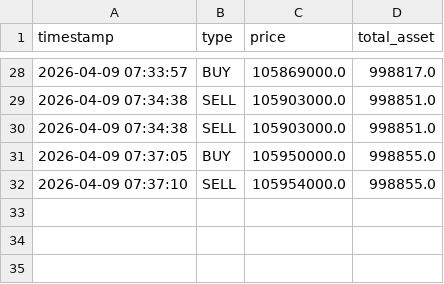
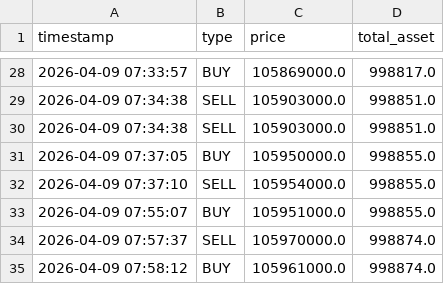
Before and after one commit to gusqls7748/iot-AutoTradingProject, a CSV file: python_app/logs/trade_history.csv, drawn as a sheet; only a part is shown, gaps mark what is left out.

```diff
--- a/python_app/logs/trade_history.csv
+++ b/python_app/logs/trade_history.csv
@@ -32 +32,4 @@
 2026-04-09 07:37:10,SELL,105954000.0,998855.0
+2026-04-09 07:55:07,BUY,105951000.0,998855.0
+2026-04-09 07:57:37,SELL,105970000.0,998874.0
+2026-04-09 07:58:12,BUY,105961000.0,998874.0
```
Also changed, not shown: 3 other files.
